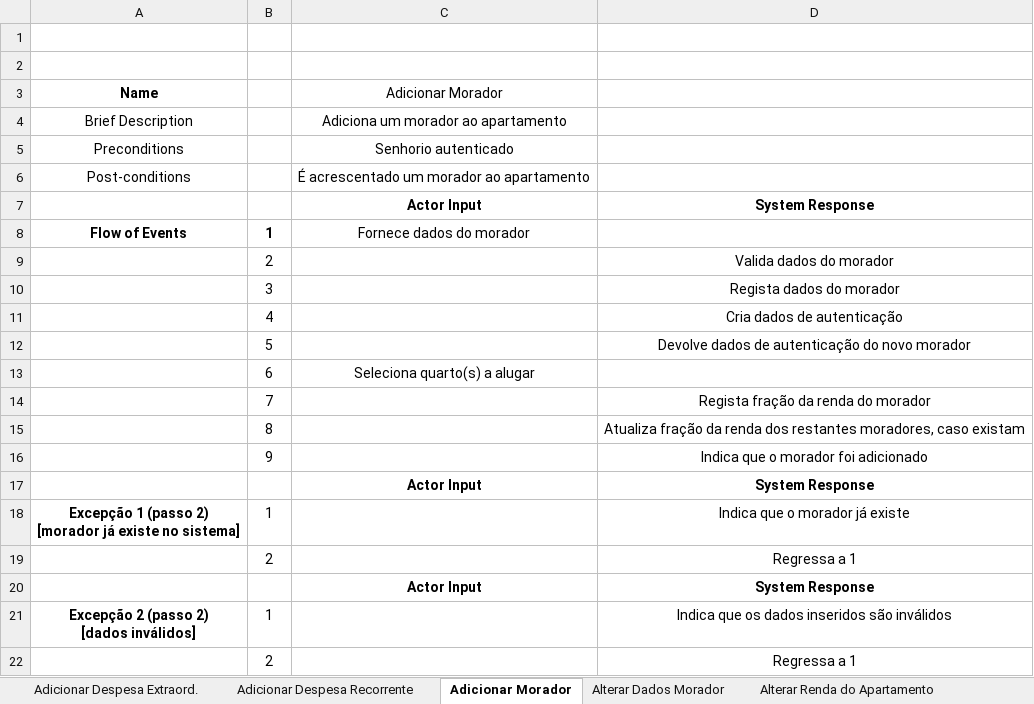
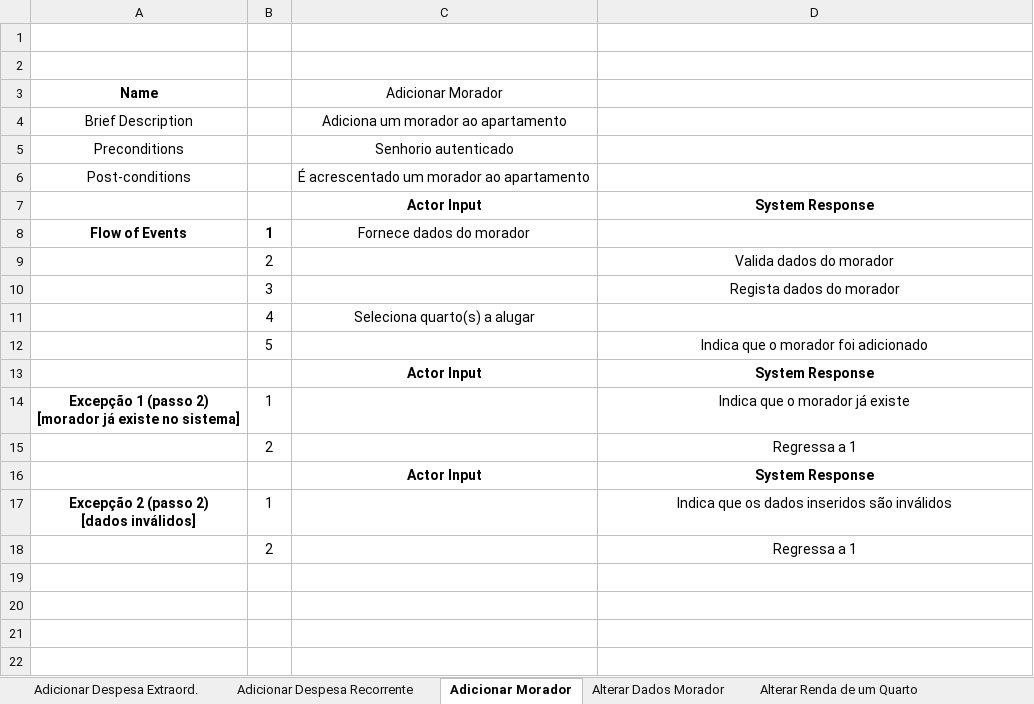
Before and after one commit to JoaoGomes2110/dss-1617, an Excel workbook: Fase 2/F2-Especificação_UC.xlsx, sheet Adicionar Morador, drawn as a sheet; values as stored, in another font and other column widths than the file's, no borders; removed rows and columns are numbered as before the commit, all else as after; the diff names each change by its address in the sheet, - before the commit and + after, or states it on an @@ line.

Commit message:
Atualizado excel

```diff
--- a/Fase 2/F2-Especificação_UC.xlsx (sheet Adicionar Morador)
+++ b/Fase 2/F2-Especificação_UC.xlsx (sheet Adicionar Morador)
-sheet tab: Alterar Renda do Apartamento
+sheet tab: Alterar Renda de um Quarto
-row 11:  | 4 |  | Cria dados de autenticação
+row 11:  | 4 | Seleciona quarto(s) a alugar
-D12: Devolve dados de autenticação do novo morador
+D12: Indica que o morador foi adicionado
-row 13:  | 6 | Seleciona quarto(s) a alugar
-row 14:  | 7 |  | Regista fração da renda do morador
-row 15:  | 8 |  | Atualiza fração da renda dos restantes moradores, caso existam
-row 16:  | 9 |  | Indica que o morador foi adicionado
```
Also changed, not shown: sheet Regista Apartamento, sheet Alterar Renda de um Quarto, sheet Remover Morador, formulas that keep their value.
